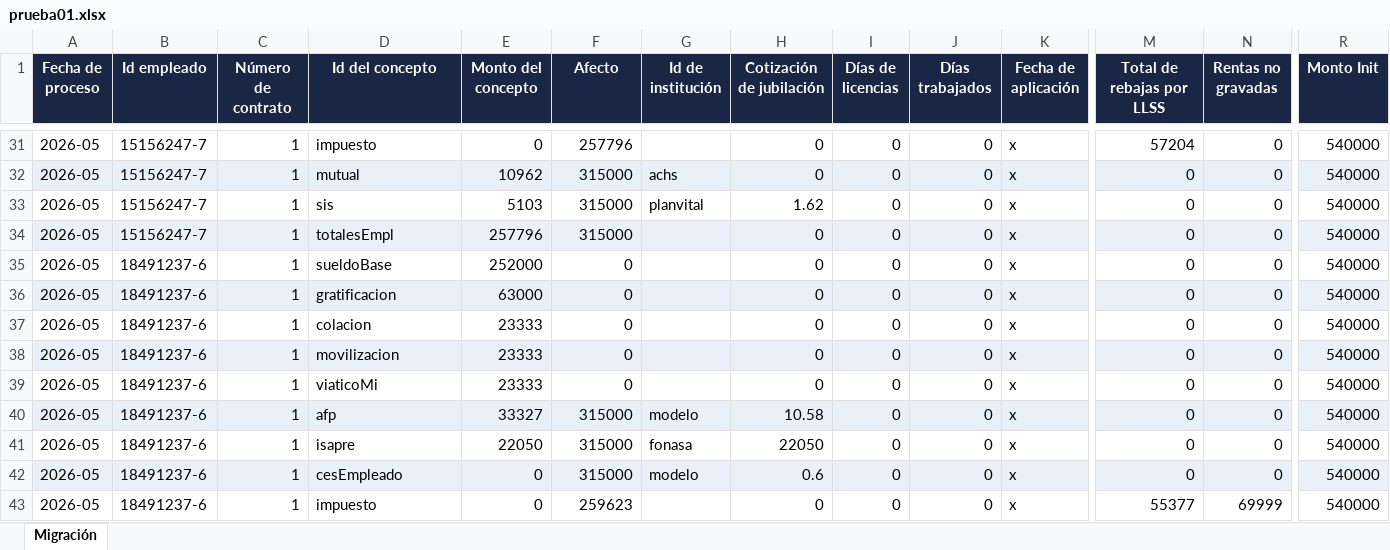
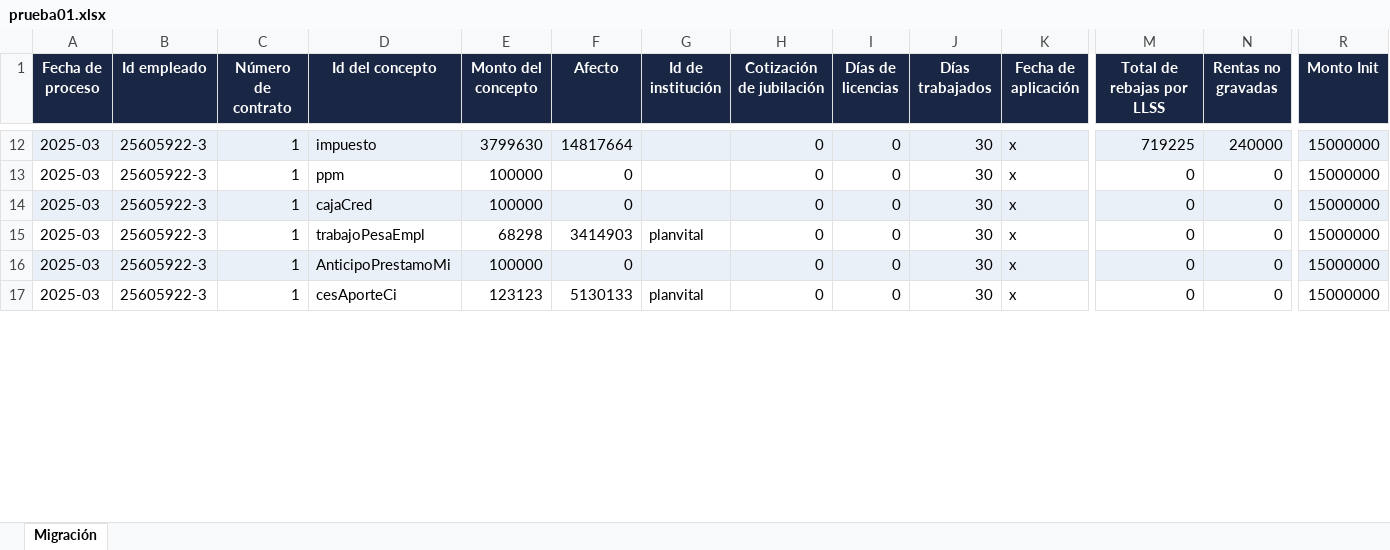
Before and after one commit to sandrocornejo-ai/LRE-a-Detalle-Liq, an Excel workbook: prueba01.xlsx, sheet Migración, drawn as a sheet; only a part is shown, gaps mark what is left out; values as stored, in another font and other column widths than the file's, no borders; removed rows and columns are numbered as before the commit, all else as after; rows hold the shown columns only; the diff covers the shown part only; the diff names each change by its address in the sheet, - before the commit and + after, or states it on an @@ line.

```diff
--- a/prueba01.xlsx (sheet Migración)
+++ b/prueba01.xlsx (sheet Migración)
-A12 (Fecha de proceso): 2026-05
+A12 (Fecha de proceso): 2025-03
-A12:R12 fill: none
+A12:R12 fill: #EAF0F8
-B12 (Id empleado): 15156247-7
+B12 (Id empleado): 25605922-3
-E12 (Monto del concepto): 0
+E12 (Monto del concepto): 3799630
-F12 (Afecto): 257796
+F12 (Afecto): 14817664
-J12 (Días trabajados): 0
+J12 (Días trabajados): 30
-M12 (Total de rebajas por LLSS): 57204
+M12 (Total de rebajas por LLSS): 719225
-N12 (Rentas no gravadas): 0
+N12 (Rentas no gravadas): 240000
-R12 (Monto Init): 540000
+R12 (Monto Init): 15000000
-row 32: 2026-05 | 15156247-7 | 1 | mutual | 10962 | 315000 | achs | 0 | 0 | 0 | x | 0 | 0 | 540000
-row 33: 2026-05 | 15156247-7 | 1 | sis | 5103 | 315000 | planvital | 1.62 | 0 | 0 | x | 0 | 0 | 540000
-row 34: 2026-05 | 15156247-7 | 1 | totalesEmpl | 257796 | 315000 |  | 0 | 0 | 0 | x | 0 | 0 | 540000
-A13:A17 (Fecha de proceso): 2026-05
+A13:A17 (Fecha de proceso): 2025-03
-B13:B17 (Id empleado): 18491237-6
+B13:B17 (Id empleado): 25605922-3
-D13 (Id del concepto): sueldoBase
+D13 (Id del concepto): ppm
-E13 (Monto del concepto): 252000
+E13 (Monto del concepto): 100000
-J13:J17 (Días trabajados): 0
+J13:J17 (Días trabajados): 30
-R13:R17 (Monto Init): 540000
+R13:R17 (Monto Init): 15000000
-D14 (Id del concepto): gratificacion
+D14 (Id del concepto): cajaCred
-E14 (Monto del concepto): 63000
+E14 (Monto del concepto): 100000
-D15 (Id del concepto): colacion
+D15 (Id del concepto): trabajoPesaEmpl
-E15 (Monto del concepto): 23333
+E15 (Monto del concepto): 68298
-F15 (Afecto): 0
+F15 (Afecto): 3414903
-G15 (Id de institución): (empty)
+G15 (Id de institución): planvital
-D16 (Id del concepto): movilizacion
+D16 (Id del concepto): AnticipoPrestamoMi
-E16 (Monto del concepto): 23333
+E16 (Monto del concepto): 100000
-D17 (Id del concepto): viaticoMi
+D17 (Id del concepto): cesAporteCi
-E17 (Monto del concepto): 23333
+E17 (Monto del concepto): 123123
-F17 (Afecto): 0
+F17 (Afecto): 5130133
-G17 (Id de institución): (empty)
+G17 (Id de institución): planvital
-row 40: 2026-05 | 18491237-6 | 1 | afp | 33327 | 315000 | modelo | 10.58 | 0 | 0 | x | 0 | 0 | 540000
-row 41: 2026-05 | 18491237-6 | 1 | isapre | 22050 | 315000 | fonasa | 22050 | 0 | 0 | x | 0 | 0 | 540000
-row 42: 2026-05 | 18491237-6 | 1 | cesEmpleado | 0 | 315000 | modelo | 0.6 | 0 | 0 | x | 0 | 0 | 540000
-row 43: 2026-05 | 18491237-6 | 1 | impuesto | 0 | 259623 |  | 0 | 0 | 0 | x | 55377 | 69999 | 540000
```
Also changed, not shown: 27 removed rows, 87 edited cells and cell formats elsewhere in this sheet, 14 other files.
